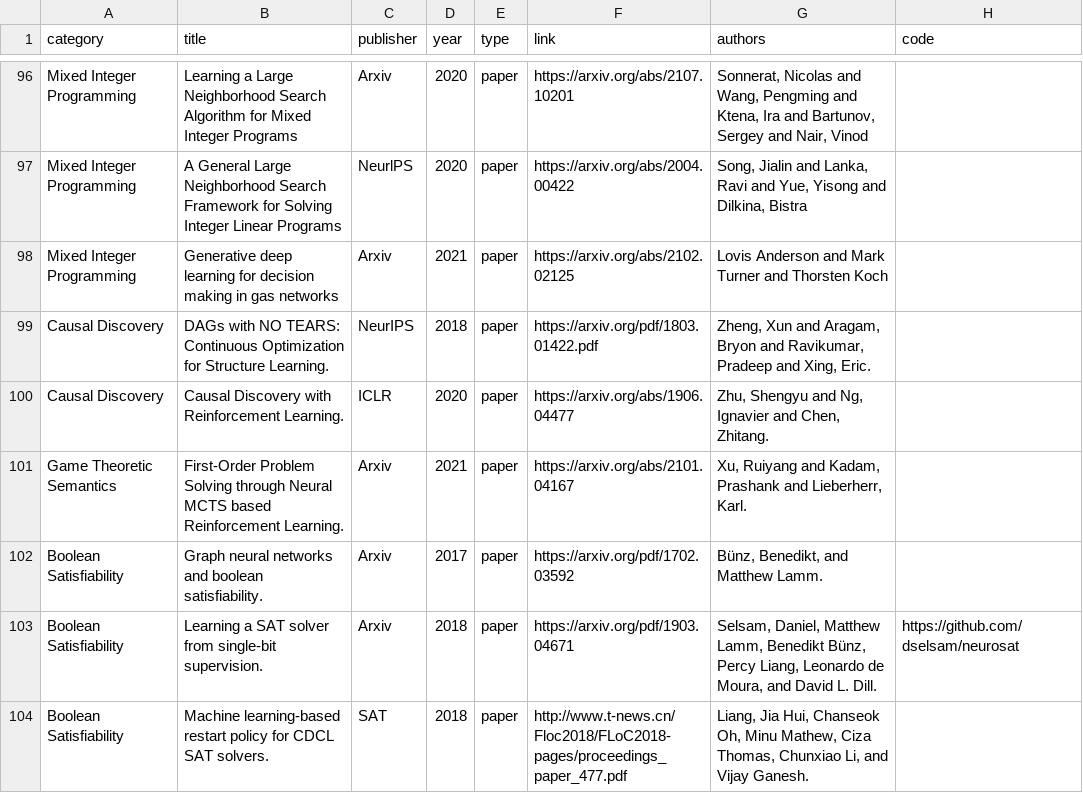
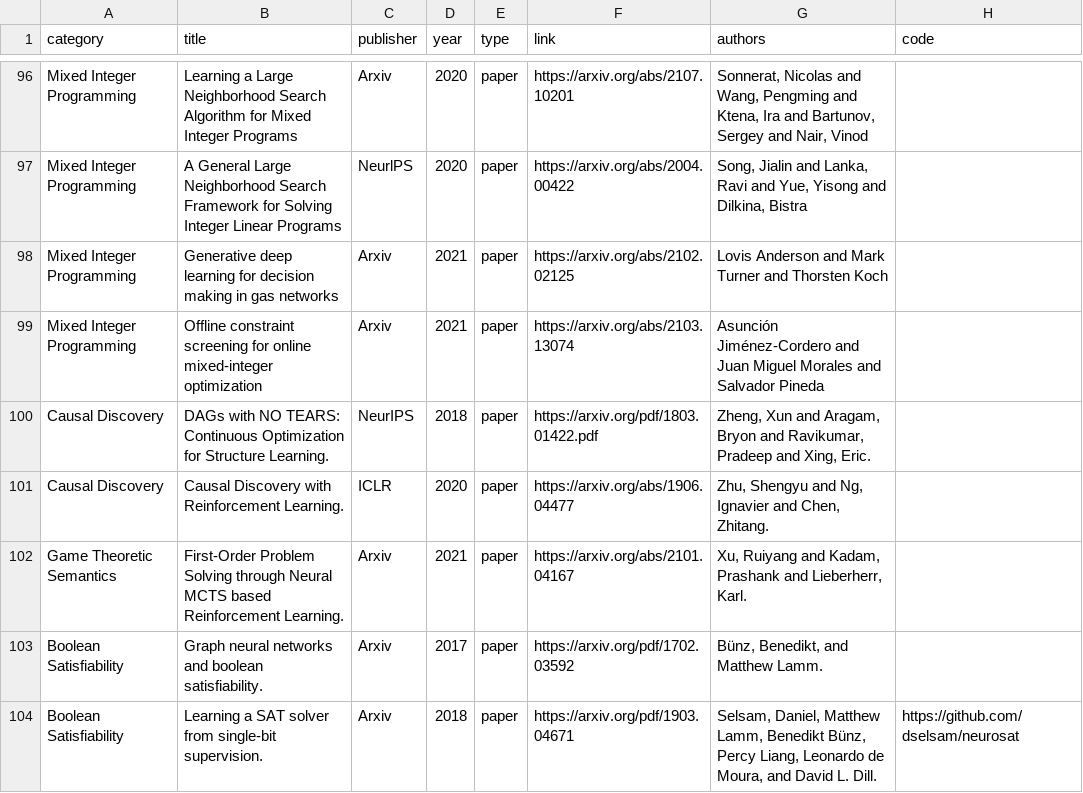
Before and after one commit to Thinklab-SJTU/awesome-ml4co, a CSV file: data/papers.csv, drawn as a sheet; only a part is shown, gaps mark what is left out; the shorter side is filled out with more unchanged rows.

Commit message:
Update papers.csv

```diff
--- a/data/papers.csv
+++ b/data/papers.csv
@@ -98,2 +98,3 @@ Mixed Integer Programming,A General Large Neighborhood Search Framework for Solv
 Mixed Integer Programming,Generative deep learning for decision making in gas networks,Arxiv,2021,paper,https://arxiv.org/abs/2102.02125,"Lovis Anderson and Mark Turner and Thorsten Koch",
+Mixed Integer Programming,Offline constraint screening for online mixed-integer optimization,Arxiv,2021,paper,https://arxiv.org/abs/2103.13074,"Asunción Jiménez-Cordero and Juan Miguel Morales and Salvador Pineda",
 Causal Discovery,DAGs with NO TEARS: Continuous Optimization for Structure Learning.,NeurIPS,2018,paper,https://arxiv.org/pdf/1803.01422.pdf,"Zheng, Xun and Aragam, Bryon and Ravikumar, Pradeep and Xing, Eric.",
```
